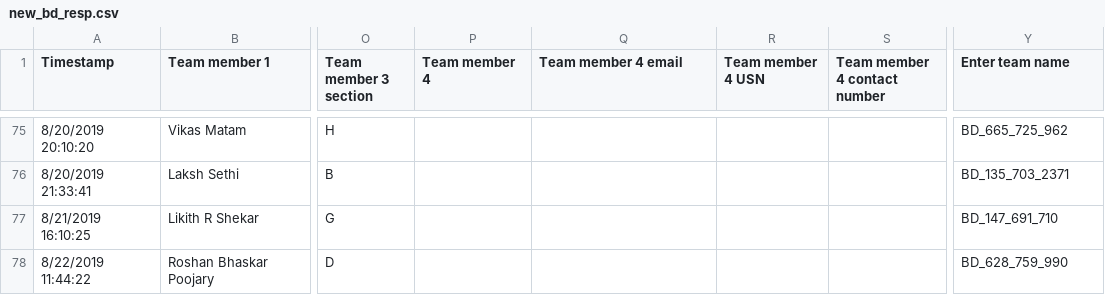
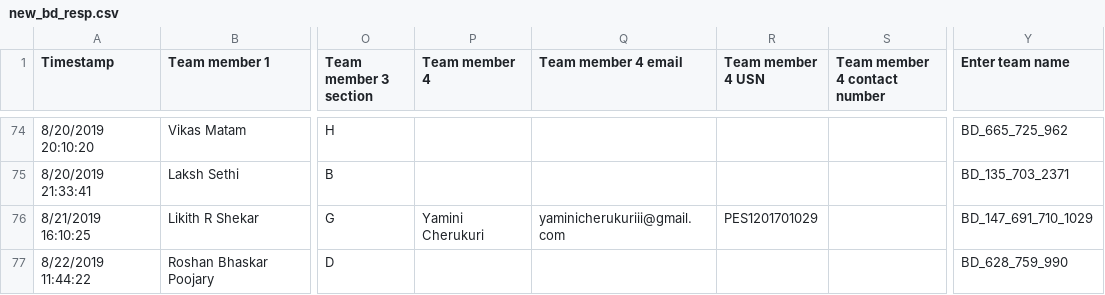
Before and after one commit to IamMayankThakur/test-bigdata, a CSV file: adminmgr/new_bd_resp.csv (was new_bd_resp.csv), drawn as a sheet; only a part is shown, gaps mark what is left out; addresses are those after the commit; the diff covers the shown part only; the diff names each change by its address in the sheet, - before the commit and + after, or states it on an @@ line.

Commit message:
Added csv file

```diff
--- a/new_bd_resp.csv
+++ b/adminmgr/new_bd_resp.csv
-P76 (Team member 4): (empty)
+P76 (Team member 4): Yamini Cherukuri
-Q76 (Team member 4 email): (empty)
+Q76 (Team member 4 email): yaminicherukuriii@gmail.com
-R76 (Team member 4 USN): (empty)
+R76 (Team member 4 USN): PES1201701029
-Y76 (Enter team name): BD_147_691_710
+Y76 (Enter team name): BD_147_691_710_1029
```
Also changed, not shown: 3 removed rows and 40 edited cells elsewhere in this file.
